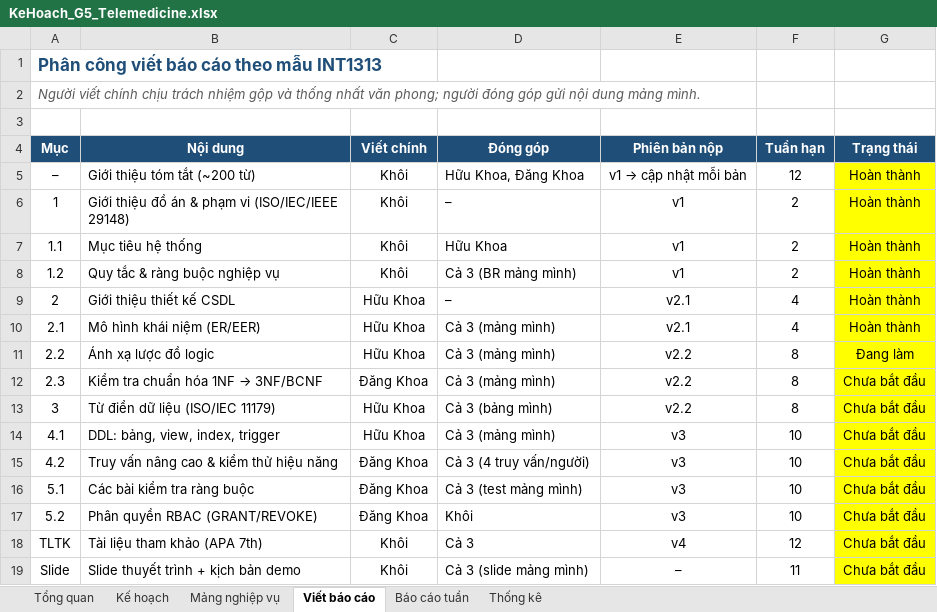
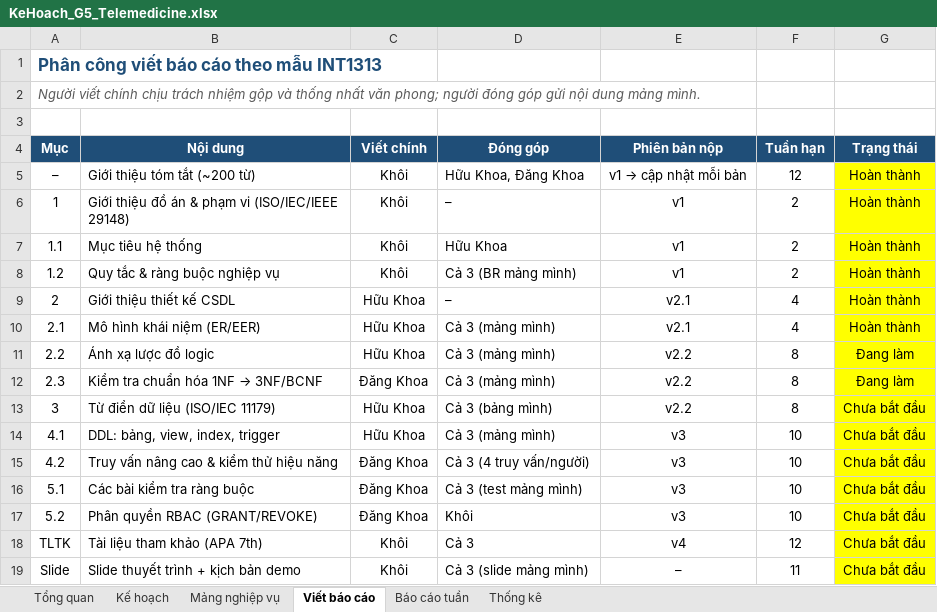
Before and after one commit to khoiln218/telemedicine, an Excel workbook: docs/KeHoach_G5_Telemedicine.xlsx, sheet Viết báo cáo, drawn as a sheet; values as stored, in another font and other column widths than the file's, no borders; the diff names each change by its address in the sheet, - before the commit and + after, or states it on an @@ line.

```diff
--- a/docs/KeHoach_G5_Telemedicine.xlsx (sheet Viết báo cáo)
+++ b/docs/KeHoach_G5_Telemedicine.xlsx (sheet Viết báo cáo)
-G12 (Trạng thái): Chưa bắt đầu
+G12 (Trạng thái): Đang làm
```
Also changed, not shown: sheet Thống kê, sheet Báo cáo tuần, sheet Kế hoạch, 1 other file.
